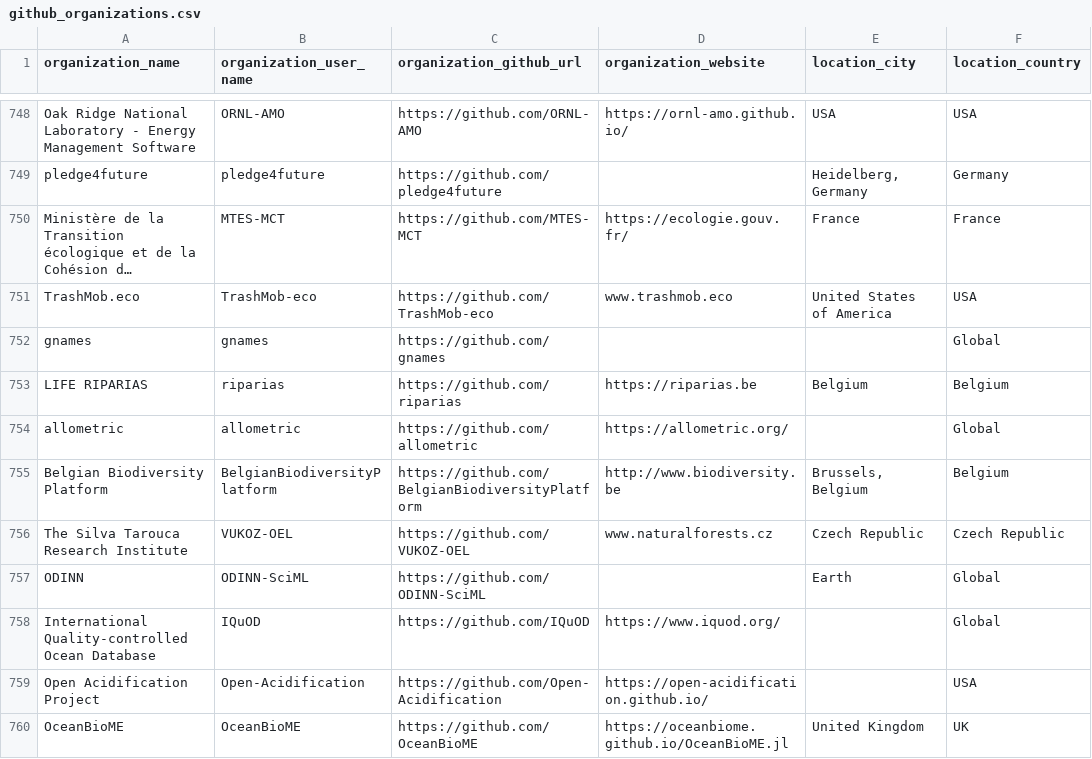
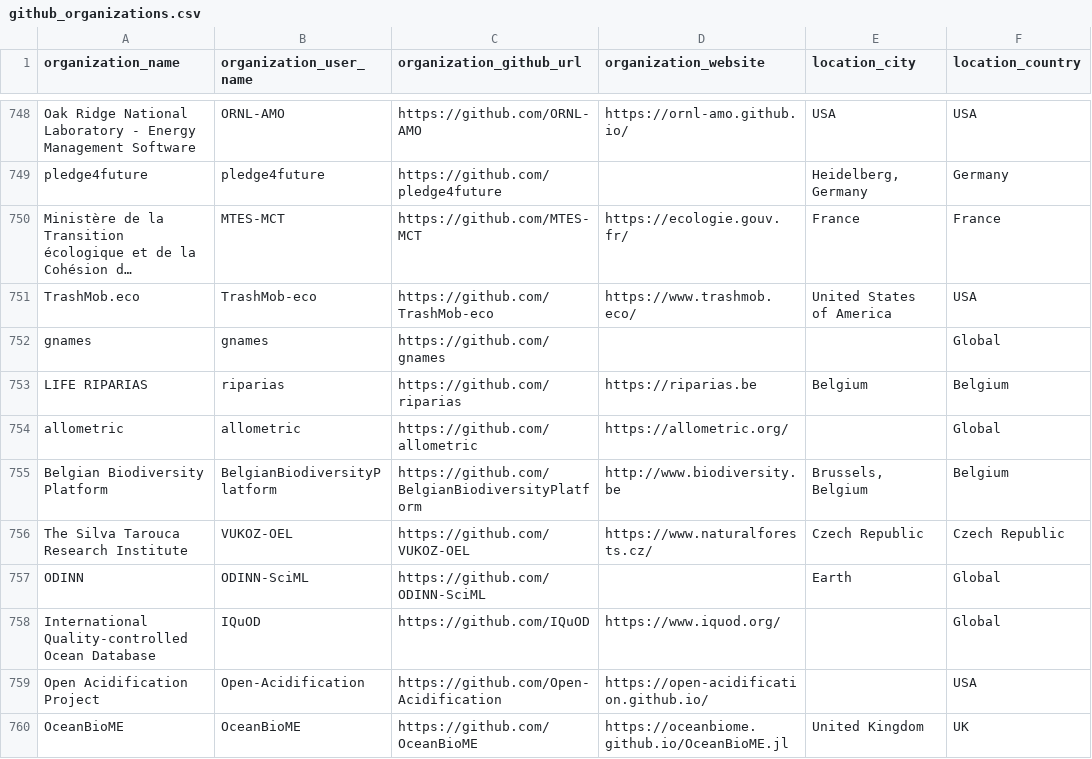
Before and after one commit to protontypes/AwesomeCure, a CSV file: csv/github_organizations.csv, drawn as a sheet; only a part is shown, gaps mark what is left out; long unchanged cells end in …; the diff covers the shown part only; the diff names each change by its address in the sheet, - before the commit and + after, or states it on an @@ line.

Commit message:
clean up websites for orgs

```diff
--- a/csv/github_organizations.csv
+++ b/csv/github_organizations.csv
-D751 (organization_website): www.trashmob.eco
+D751 (organization_website): https://www.trashmob.eco/
-D756 (organization_website): www.naturalforests.cz
+D756 (organization_website): https://www.naturalforests.cz/
```
Also changed, not shown: 81 edited cells elsewhere in this file.
